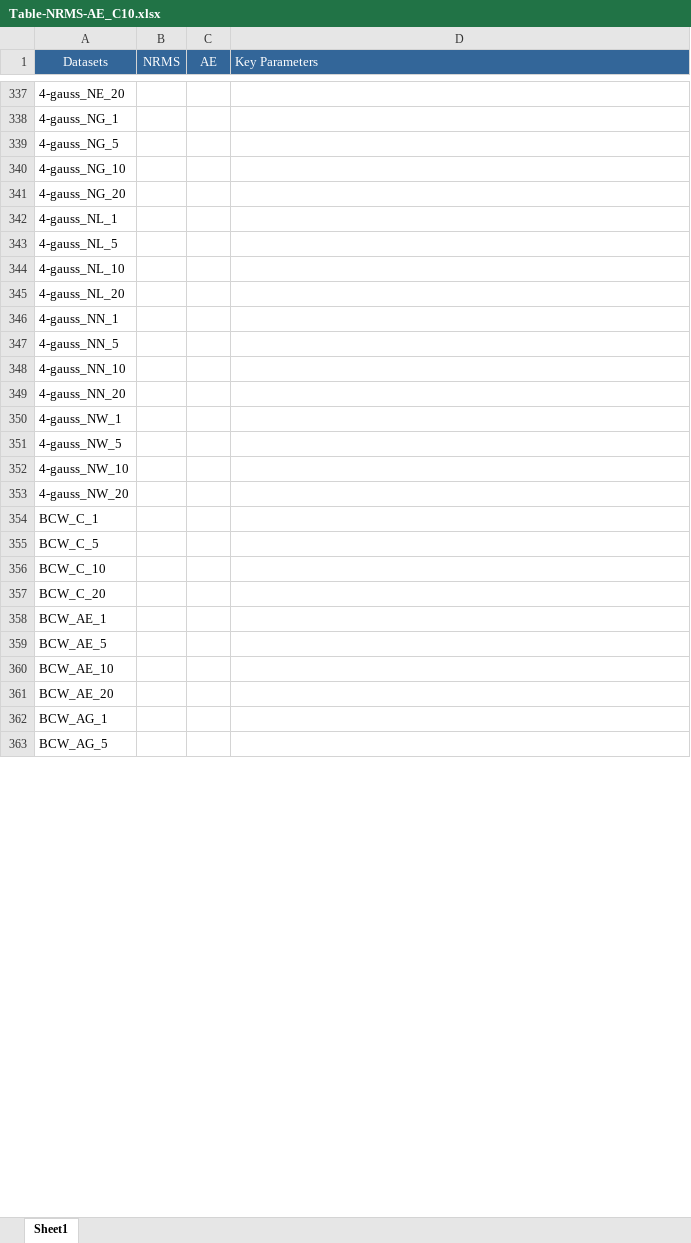
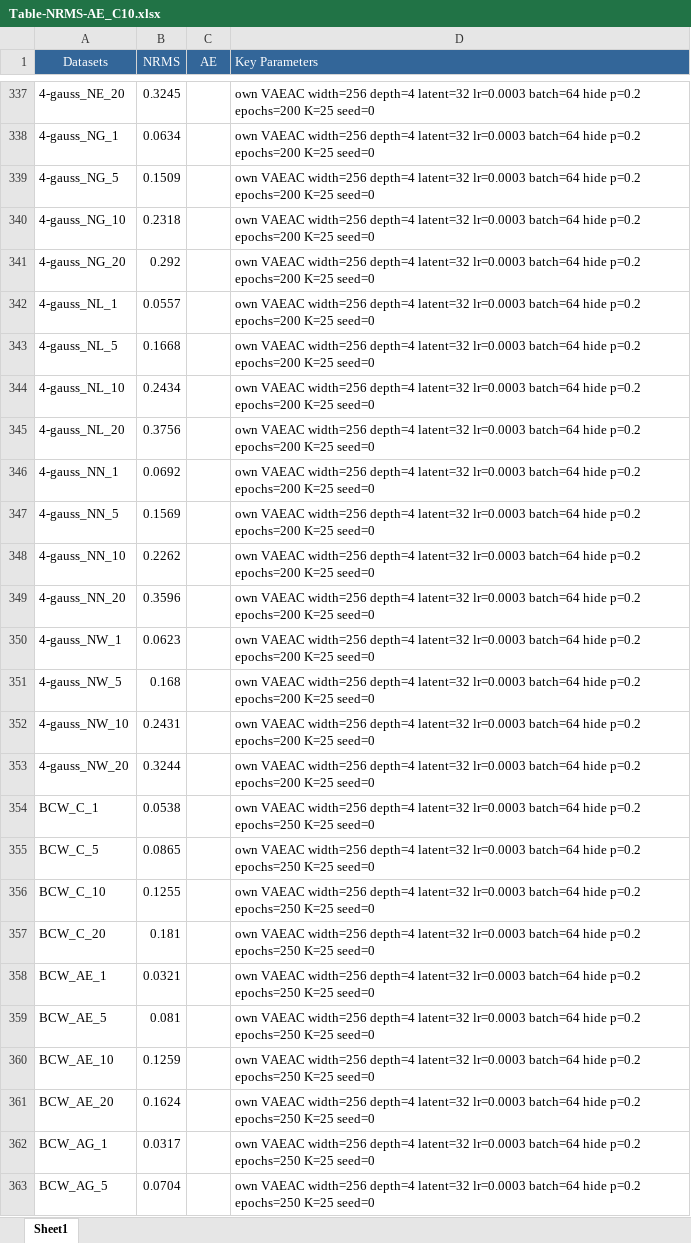
Before and after one commit to muski85/vaeac-c10, an Excel workbook: results/Table-NRMS-AE_C10.xlsx, sheet Sheet1, drawn as a sheet; only a part is shown, gaps mark what is left out; values as stored, in another font and other column widths than the file's, no borders; the diff covers the shown part only; the diff names each change by its address in the sheet, - before the commit and + after, or states it on an @@ line.

```diff
--- a/results/Table-NRMS-AE_C10.xlsx (sheet Sheet1)
+++ b/results/Table-NRMS-AE_C10.xlsx (sheet Sheet1)
-B337 (NRMS): (empty)
+B337 (NRMS): 0.3245
-D337:D353 (Key Parameters): (empty)
+D337:D353 (Key Parameters): own VAEAC width=256 depth=4 latent=32 lr=0.0003 batch=64 hide p=0.2 epochs=200 K=25 seed=0
-B338 (NRMS): (empty)
+B338 (NRMS): 0.0634
-B339 (NRMS): (empty)
+B339 (NRMS): 0.1509
-B340 (NRMS): (empty)
+B340 (NRMS): 0.2318
-B341 (NRMS): (empty)
+B341 (NRMS): 0.292
-B342 (NRMS): (empty)
+B342 (NRMS): 0.0557
-B343 (NRMS): (empty)
+B343 (NRMS): 0.1668
-B344 (NRMS): (empty)
+B344 (NRMS): 0.2434
-B345 (NRMS): (empty)
+B345 (NRMS): 0.3756
-B346 (NRMS): (empty)
+B346 (NRMS): 0.0692
-B347 (NRMS): (empty)
+B347 (NRMS): 0.1569
-B348 (NRMS): (empty)
+B348 (NRMS): 0.2262
-B349 (NRMS): (empty)
+B349 (NRMS): 0.3596
-B350 (NRMS): (empty)
+B350 (NRMS): 0.0623
-B351 (NRMS): (empty)
+B351 (NRMS): 0.168
-B352 (NRMS): (empty)
+B352 (NRMS): 0.2431
-B353 (NRMS): (empty)
+B353 (NRMS): 0.3244
-B354 (NRMS): (empty)
+B354 (NRMS): 0.0538
-D354:D363 (Key Parameters): (empty)
+D354:D363 (Key Parameters): own VAEAC width=256 depth=4 latent=32 lr=0.0003 batch=64 hide p=0.2 epochs=250 K=25 seed=0
-B355 (NRMS): (empty)
+B355 (NRMS): 0.0865
-B356 (NRMS): (empty)
+B356 (NRMS): 0.1255
-B357 (NRMS): (empty)
+B357 (NRMS): 0.181
-B358 (NRMS): (empty)
+B358 (NRMS): 0.0321
-B359 (NRMS): (empty)
+B359 (NRMS): 0.081
-B360 (NRMS): (empty)
+B360 (NRMS): 0.1259
-B361 (NRMS): (empty)
+B361 (NRMS): 0.1624
-B362 (NRMS): (empty)
+B362 (NRMS): 0.0317
-B363 (NRMS): (empty)
+B363 (NRMS): 0.0704
```
Also changed, not shown: 1662 edited cells elsewhere in this sheet, 17 other files.
